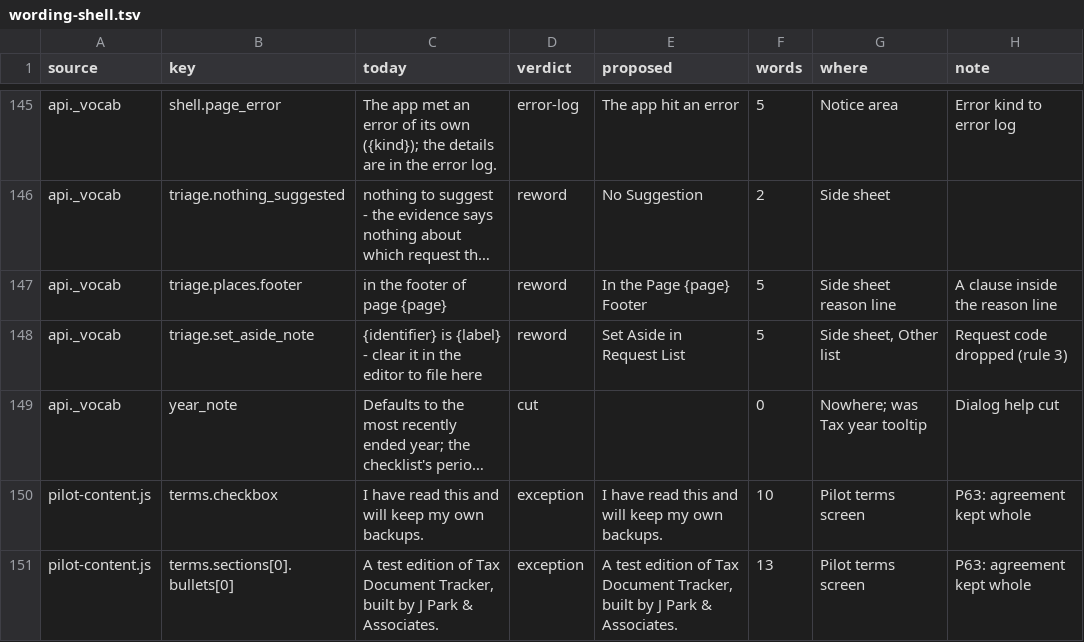
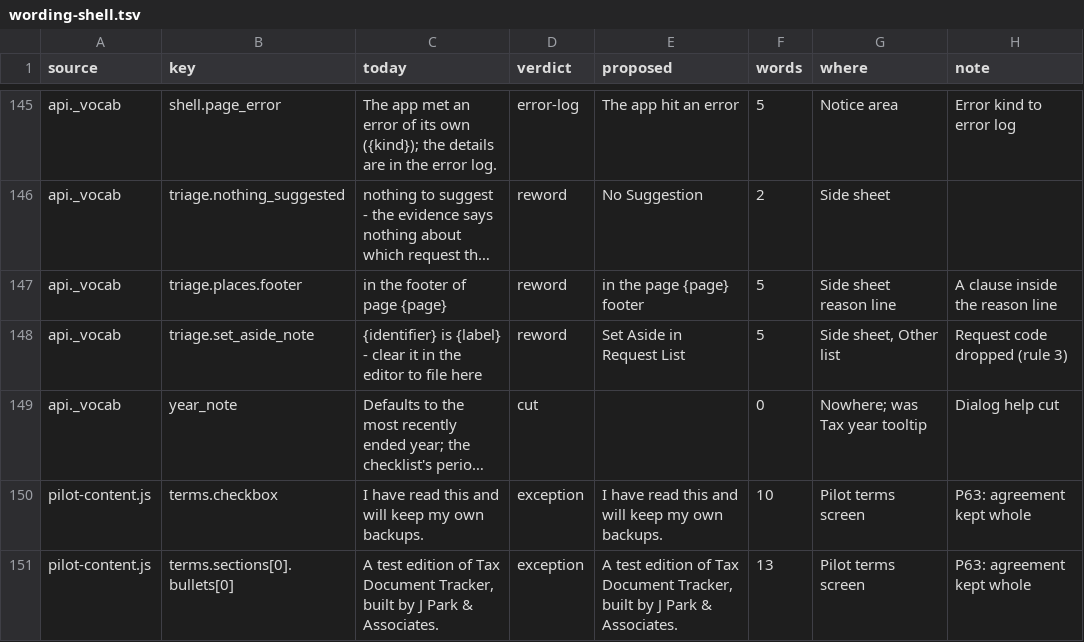
Before and after one commit to J-Park-Associates/Tax-Info-Request-List-Pilot, a TSV file: pilot/wording-shell.tsv, drawn as a sheet; only a part is shown, gaps mark what is left out; long unchanged cells end in …; the diff names each change by its address in the sheet, - before the commit and + after, or states it on an @@ line.

```diff
--- a/pilot/wording-shell.tsv
+++ b/pilot/wording-shell.tsv
-E147 (proposed): In the Page {page} Footer
+E147 (proposed): in the page {page} footer
```
Also changed, not shown: 4 other files.
